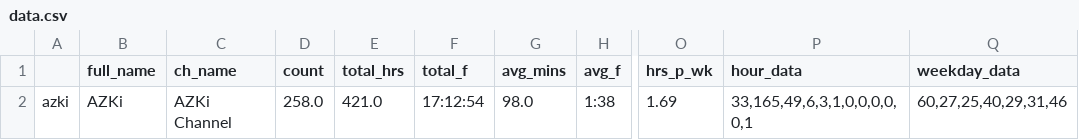
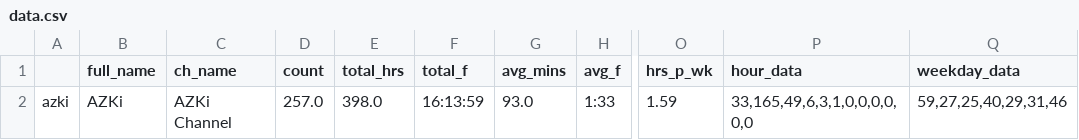
Before and after one commit to risbi0/Hololive-Production-Livestream-Activity-Statistics, a CSV file: data/azki/data.csv, drawn as a sheet; only a part is shown, gaps mark what is left out; the diff names each change by its address in the sheet, - before the commit and + after, or states it on an @@ line.

Commit message:
update azki data

```diff
--- a/data/azki/data.csv
+++ b/data/azki/data.csv
-D2 (count): 258.0
+D2 (count): 257.0
-E2 (total_hrs): 421.0
+E2 (total_hrs): 398.0
-F2 (total_f): 17:12:54
+F2 (total_f): 16:13:59
-G2 (avg_mins): 98.0
+G2 (avg_mins): 93.0
-H2 (avg_f): 1:38
+H2 (avg_f): 1:33
-O2 (hrs_p_wk): 1.69
+O2 (hrs_p_wk): 1.59
-P2 (hour_data): 33,165,49,6,3,1,0,0,0,0,0,1
+P2 (hour_data): 33,165,49,6,3,1,0,0,0,0,0,0
-Q2 (weekday_data): 60,27,25,40,29,31,46
+Q2 (weekday_data): 59,27,25,40,29,31,46
```
Also changed, not shown: data/azki/heatmap.csv, data/azki/hrs_per_week.csv, 2 other files.
